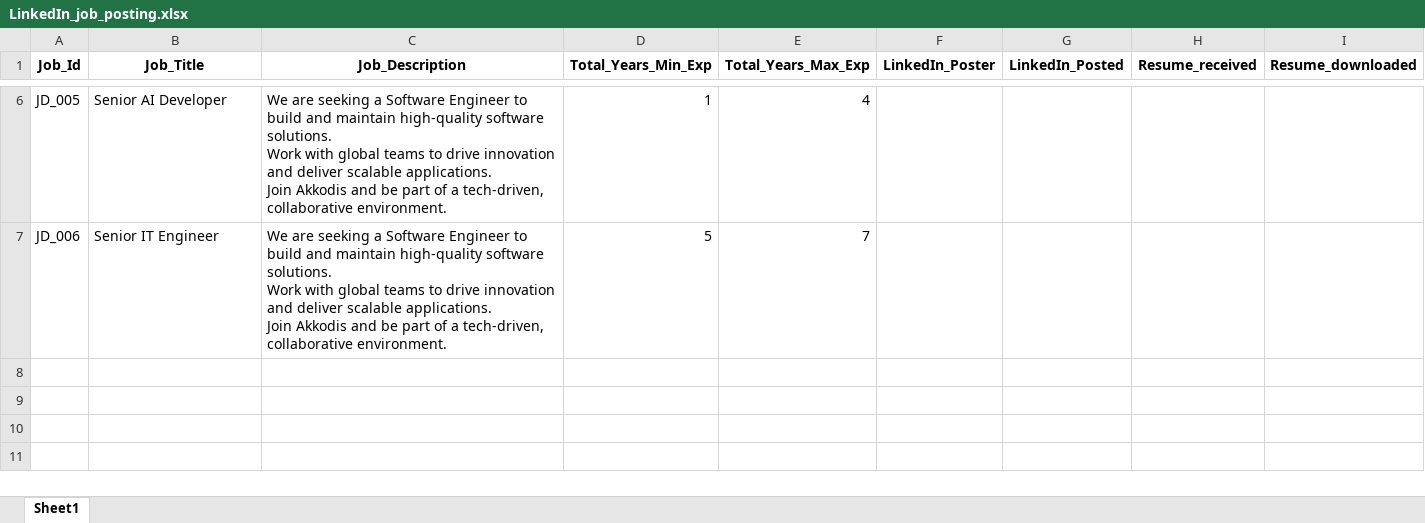
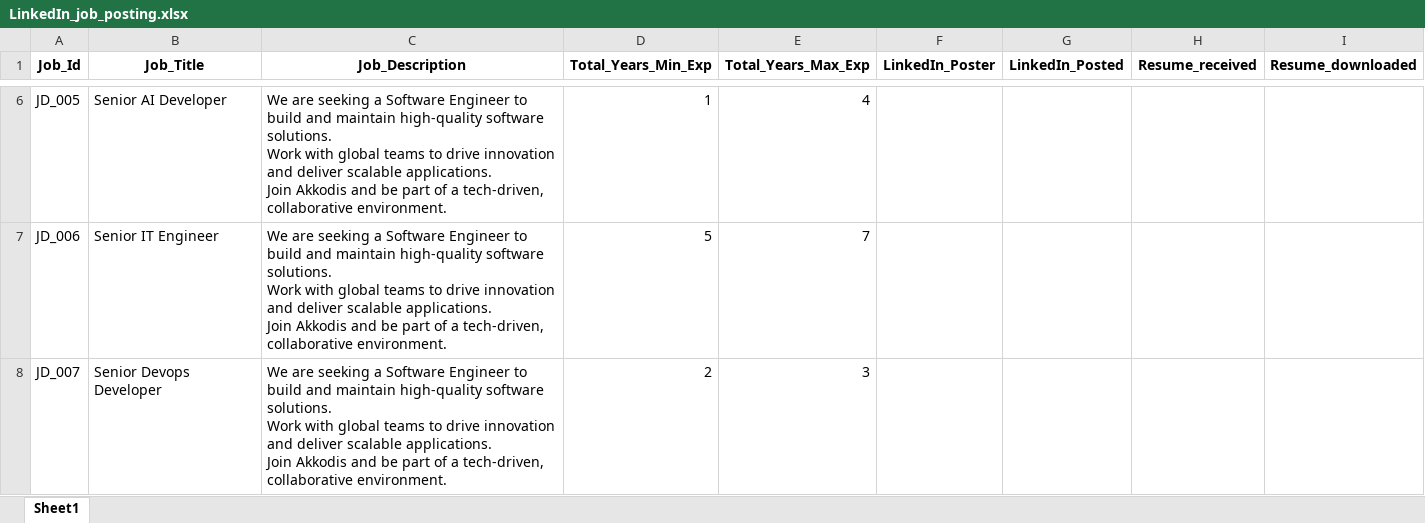
Before and after one commit to M-P-Mohanty/LinkedIn_Automation, an Excel workbook: LinkedIn_job_posting.xlsx, sheet Sheet1, drawn as a sheet; only a part is shown, gaps mark what is left out; values as stored, in another font and other column widths than the file's, no borders; ↵ is a line break in a cell; the diff names each change by its address in the sheet, - before the commit and + after, or states it on an @@ line.

Commit message:
Add Job Posting with Job_Id=JD_007

```diff
--- a/LinkedIn_job_posting.xlsx (sheet Sheet1)
+++ b/LinkedIn_job_posting.xlsx (sheet Sheet1)
+row 8: JD_007 | Senior Devops Developer | We are seeking a Software Engineer to build and maintain high-quality software solutions. ↵ Work with global teams to drive innovation and deliver scalable applications. ↵ Join Akkodis and be part of a tech-driven, collaborative environment. | 2 | 3
```
